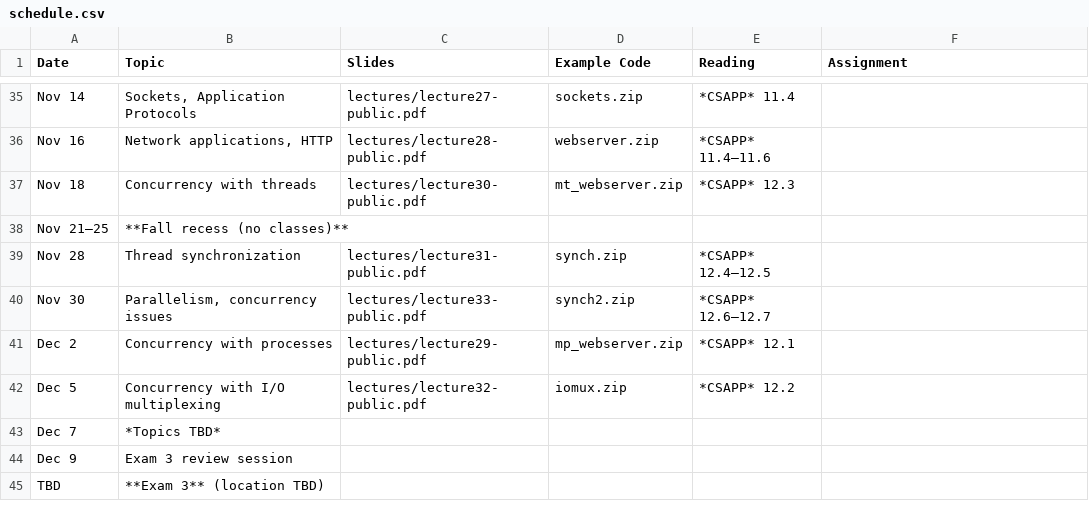
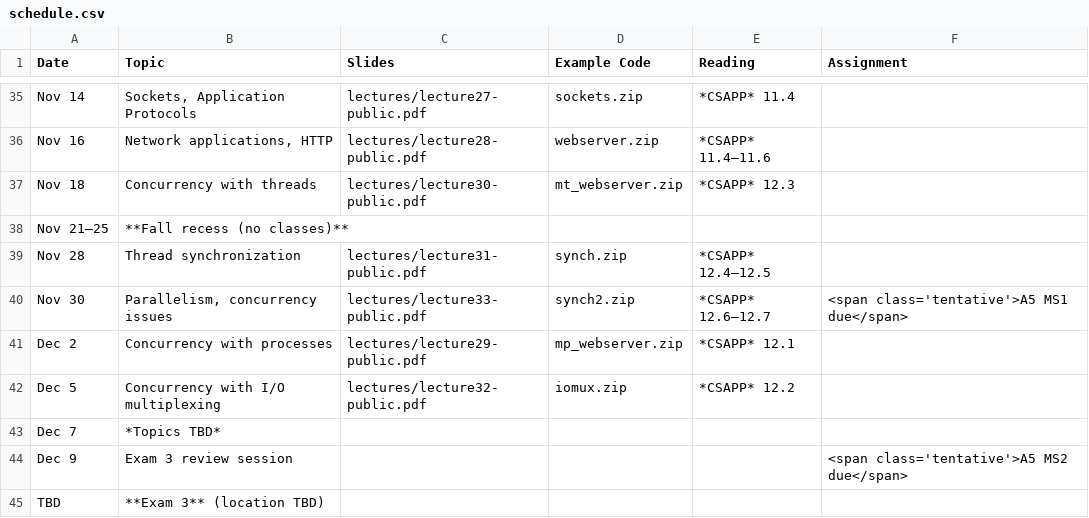
Before and after one commit to jhucsf/fall2022, a CSV file: schedule.csv, drawn as a sheet; only a part is shown, gaps mark what is left out; the diff covers the shown part only.

```diff
--- a/schedule.csv
+++ b/schedule.csv
@@ -39,3 +39,3 @@ Nov 21–25,**Fall recess (no classes)**,
 Nov 28,"Thread synchronization",lectures/lecture31-public.pdf,synch.zip,*CSAPP* 12.4–12.5,
-Nov 30,"Parallelism, concurrency issues",lectures/lecture33-public.pdf,synch2.zip,*CSAPP* 12.6–12.7,
+Nov 30,"Parallelism, concurrency issues",lectures/lecture33-public.pdf,synch2.zip,*CSAPP* 12.6–12.7,"<span class='tentative'>A5 MS1 due</span>"
 Dec 2,"Concurrency with processes",lectures/lecture29-public.pdf,mp_webserver.zip,*CSAPP* 12.1,
@@ -43,3 +43,3 @@ Dec 5,"Concurrency with I/O multiplexing",lectures/lecture32-public.pdf,iomux.zi
 Dec 7,*Topics TBD*,
-Dec 9,"Exam 3 review session",,,,
+Dec 9,"Exam 3 review session",,,,"<span class='tentative'>A5 MS2 due</span>"
 TBD,"**Exam 3** (location TBD)",
```
Also changed, not shown: 9 edited cells elsewhere in this file, 8 other files.
